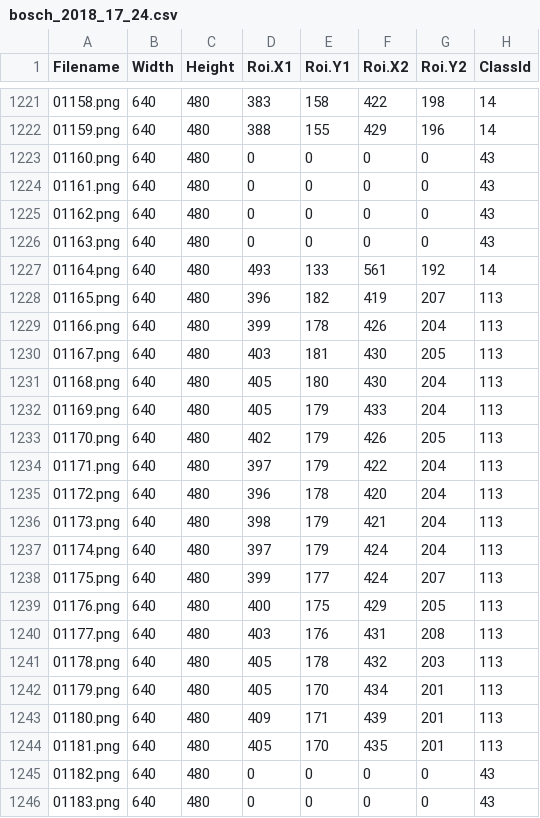
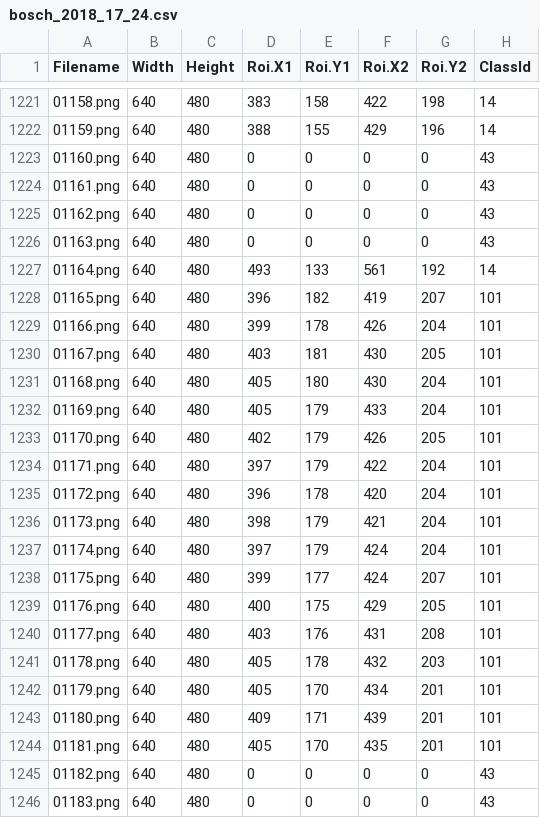
Before and after one commit to tum-phoenix/drive_ml, a CSV file: tf_object_detection/bosch_2018_17_24.csv, drawn as a sheet; only a part is shown, gaps mark what is left out.

Commit message:
Add some more data evaluation

```diff
--- a/tf_object_detection/bosch_2018_17_24.csv
+++ b/tf_object_detection/bosch_2018_17_24.csv
@@ -1227,19 +1227,19 @@ Filename,Width,Height,Roi.X1,Roi.Y1,Roi.X2,Roi.Y2,ClassId
 01164.png,640,480,493,133,561,192,14
-01165.png,640,480,396,182,419,207,113
-01166.png,640,480,399,178,426,204,113
-01167.png,640,480,403,181,430,205,113
-01168.png,640,480,405,180,430,204,113
-01169.png,640,480,405,179,433,204,113
-01170.png,640,480,402,179,426,205,113
-01171.png,640,480,397,179,422,204,113
-01172.png,640,480,396,178,420,204,113
-01173.png,640,480,398,179,421,204,113
-01174.png,640,480,397,179,424,204,113
-01175.png,640,480,399,177,424,207,113
-01176.png,640,480,400,175,429,205,113
-01177.png,640,480,403,176,431,208,113
-01178.png,640,480,405,178,432,203,113
-01179.png,640,480,405,170,434,201,113
-01180.png,640,480,409,171,439,201,113
-01181.png,640,480,405,170,435,201,113
+01165.png,640,480,396,182,419,207,101
+01166.png,640,480,399,178,426,204,101
+01167.png,640,480,403,181,430,205,101
+01168.png,640,480,405,180,430,204,101
+01169.png,640,480,405,179,433,204,101
+01170.png,640,480,402,179,426,205,101
+01171.png,640,480,397,179,422,204,101
+01172.png,640,480,396,178,420,204,101
+01173.png,640,480,398,179,421,204,101
+01174.png,640,480,397,179,424,204,101
+01175.png,640,480,399,177,424,207,101
+01176.png,640,480,400,175,429,205,101
+01177.png,640,480,403,176,431,208,101
+01178.png,640,480,405,178,432,203,101
+01179.png,640,480,405,170,434,201,101
+01180.png,640,480,409,171,439,201,101
+01181.png,640,480,405,170,435,201,101
 01182.png,640,480,0,0,0,0,43
```
Also changed, not shown: 3 other files.
